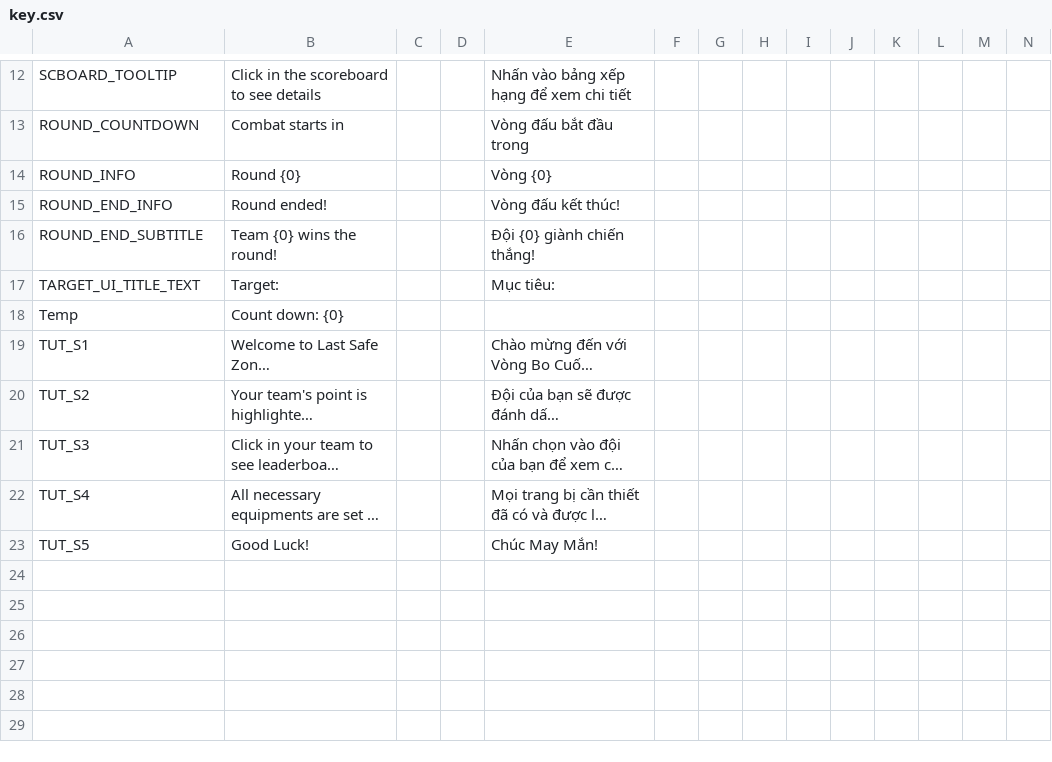
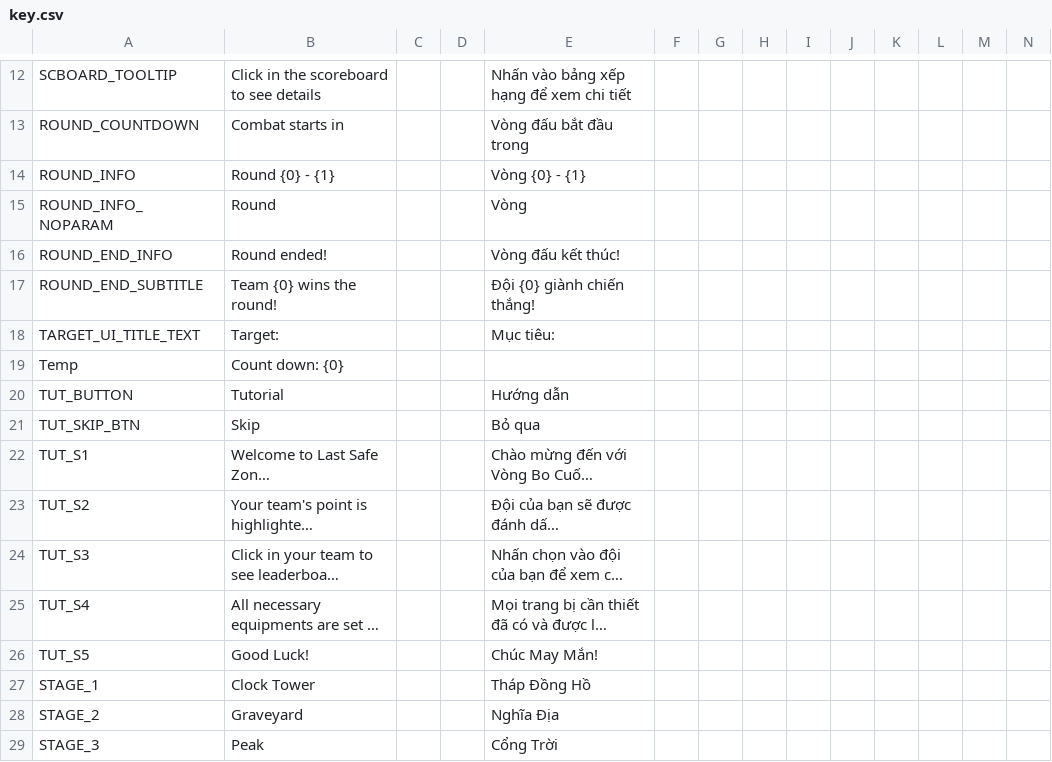
Before and after one commit to nvdson2005-gr/Last-Safe-Zone, a CSV file: Assets/Localization/key.csv, drawn as a sheet; only a part is shown, gaps mark what is left out; long unchanged cells end in …; the diff names each change by its address in the sheet, - before the commit and + after, or states it on an @@ line.

```diff
--- a/Assets/Localization/key.csv
+++ b/Assets/Localization/key.csv
-B14: Round {0}
+B14: Round {0} - {1}
-E14: Vòng {0}
+E14: Vòng {0} - {1}
+row 15: ROUND_INFO_NOPARAM | Round |  |  | Vòng
+row 20: TUT_BUTTON | Tutorial |  |  | Hướng dẫn
+row 21: TUT_SKIP_BTN | Skip |  |  | Bỏ qua
+row 27: STAGE_1 | Clock Tower |  |  | Tháp Đồng Hồ
+row 28: STAGE_2 | Graveyard |  |  | Nghĩa Địa
+row 29: STAGE_3 | Peak |  |  | Cổng Trời
```
Also changed, not shown: 25 other files.
